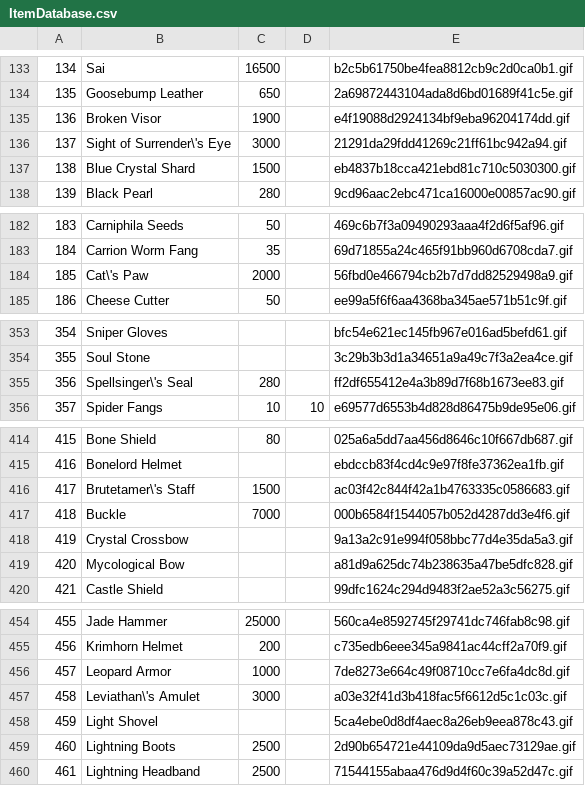
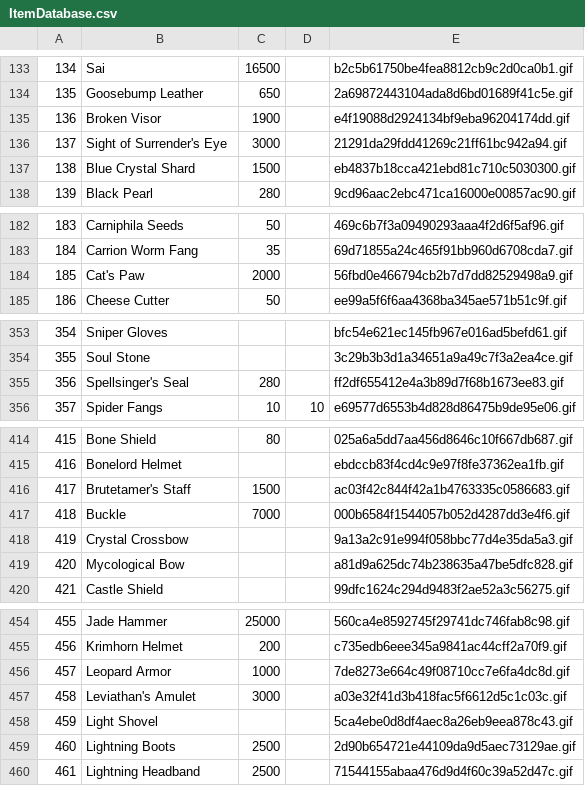
Before and after one commit to igorquintaes/TibiaTools, a CSV file: TibiaTools.Application/ItemDatabase.csv, drawn as a sheet; only a part is shown, gaps mark what is left out; the diff covers the shown part only.

```diff
--- a/TibiaTools.Application/ItemDatabase.csv
+++ b/TibiaTools.Application/ItemDatabase.csv
@@ -135,3 +135,3 @@
 136,Broken Visor,1900,,e4f19088d2924134bf9eba96204174dd.gif
-137,Sight of Surrender\'s Eye,3000,,21291da29fdd41269c21ff61bc942a94.gif
+137,Sight of Surrender's Eye,3000,,21291da29fdd41269c21ff61bc942a94.gif
 138,Blue Crystal Shard,1500,,eb4837b18cca421ebd81c710c5030300.gif
@@ -183,3 +183,3 @@
 184,Carrion Worm Fang,35,,69d71855a24c465f91bb960d6708cda7.gif
-185,Cat\'s Paw,2000,,56fbd0e466794cb2b7d7dd82529498a9.gif
+185,Cat's Paw,2000,,56fbd0e466794cb2b7d7dd82529498a9.gif
 186,Cheese Cutter,50,,ee99a5f6f6aa4368ba345ae571b51c9f.gif
@@ -354,3 +354,3 @@
 355,Soul Stone,,,3c29b3b3d1a34651a9a49c7f3a2ea4ce.gif
-356,Spellsinger\'s Seal,280,,ff2df655412e4a3b89d7f68b1673ee83.gif
+356,Spellsinger's Seal,280,,ff2df655412e4a3b89d7f68b1673ee83.gif
 357,Spider Fangs,10,10,e69577d6553b4d828d86475b9de95e06.gif
@@ -415,3 +415,3 @@
 416,Bonelord Helmet,,,ebdccb83f4cd4c9e97f8fe37362ea1fb.gif
-417,Brutetamer\'s Staff,1500,,ac03f42c844f42a1b4763335c0586683.gif
+417,Brutetamer's Staff,1500,,ac03f42c844f42a1b4763335c0586683.gif
 418,Buckle,7000,,000b6584f1544057b052d4287dd3e4f6.gif
@@ -456,3 +456,3 @@
 457,Leopard Armor,1000,,7de8273e664c49f08710cc7e6fa4dc8d.gif
-458,Leviathan\'s Amulet,3000,,a03e32f41d3b418fac5f6612d5c1c03c.gif
+458,Leviathan's Amulet,3000,,a03e32f41d3b418fac5f6612d5c1c03c.gif
 459,Light Shovel,,,5ca4ebe0d8df4aec8a26eb9eea878c43.gif
```
Also changed, not shown: 22 edited cells elsewhere in this file, 1 other file.
